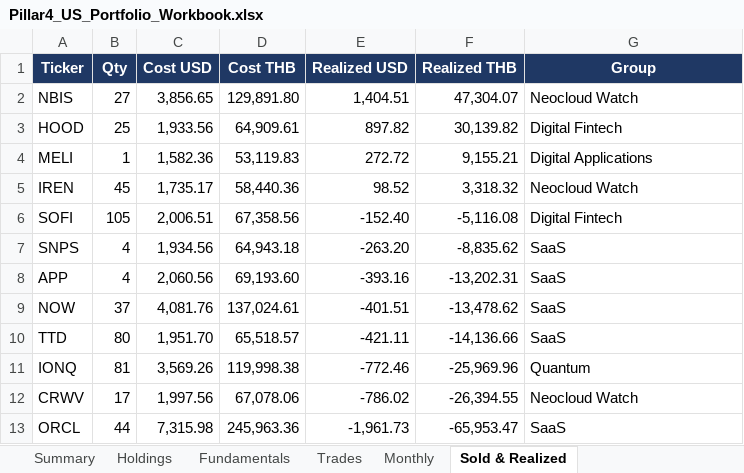
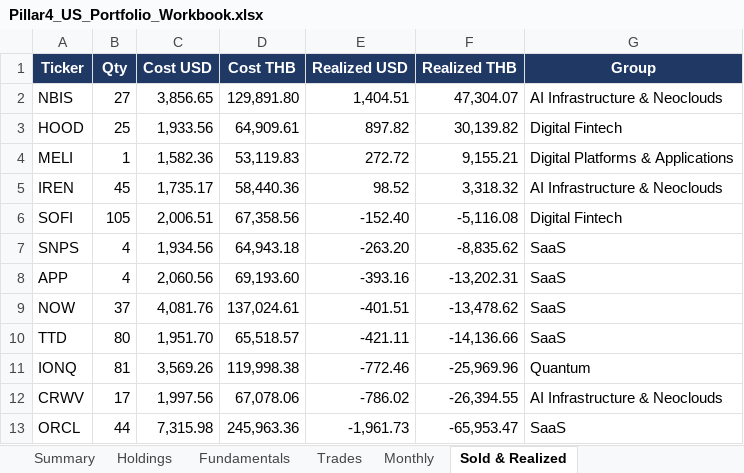
Before and after one commit to sakulratpradit/p4-trrsg5, an Excel workbook: src/Pillar4_US_Portfolio_Workbook.xlsx, sheet Sold & Realized, drawn as a sheet; values as stored, in another font and other column widths than the file's, no borders; the diff names each change by its address in the sheet, - before the commit and + after, or states it on an @@ line.

```diff
--- a/src/Pillar4_US_Portfolio_Workbook.xlsx (sheet Sold & Realized)
+++ b/src/Pillar4_US_Portfolio_Workbook.xlsx (sheet Sold & Realized)
-G2 (Group): Neocloud Watch
+G2 (Group): AI Infrastructure & Neoclouds
-G4 (Group): Digital Applications
+G4 (Group): Digital Platforms & Applications
-G5 (Group): Neocloud Watch
+G5 (Group): AI Infrastructure & Neoclouds
-G12 (Group): Neocloud Watch
+G12 (Group): AI Infrastructure & Neoclouds
```
Also changed, not shown: sheet Fundamentals, sheet Holdings, sheet Trades, sheet Monthly, sheet Summary.
